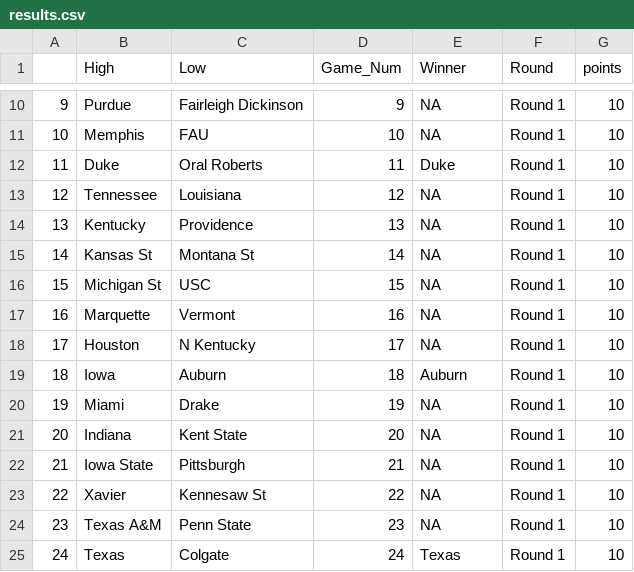
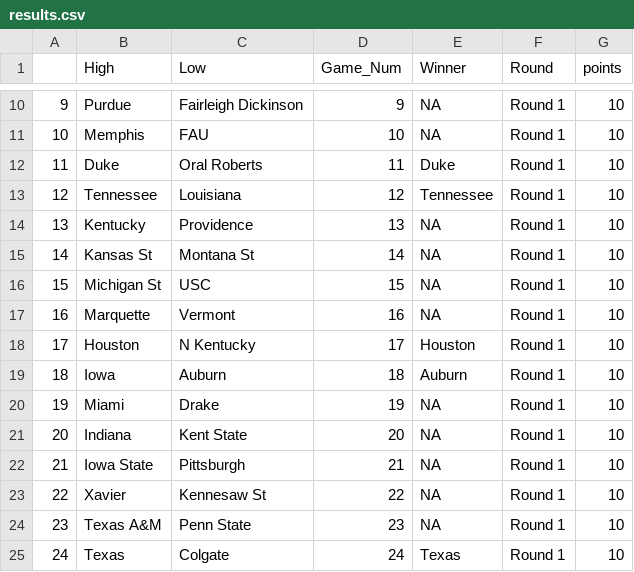
Before and after one commit to dteuscher1/MMResults, a CSV file: results.csv, drawn as a sheet; only a part is shown, gaps mark what is left out.

Commit message:
Update results.csv

```diff
--- a/results.csv
+++ b/results.csv
@@ -12,3 +12,3 @@
 11,Duke,Oral Roberts,11,Duke,Round 1,10
-12,Tennessee,Louisiana,12,NA,Round 1,10
+12,Tennessee,Louisiana,12,Tennessee,Round 1,10
 13,Kentucky,Providence,13,NA,Round 1,10
@@ -17,3 +17,3 @@
 16,Marquette,Vermont,16,NA,Round 1,10
-17,Houston,N Kentucky,17,NA,Round 1,10
+17,Houston,N Kentucky,17,Houston,Round 1,10
 18,Iowa,Auburn,18,Auburn,Round 1,10
```
